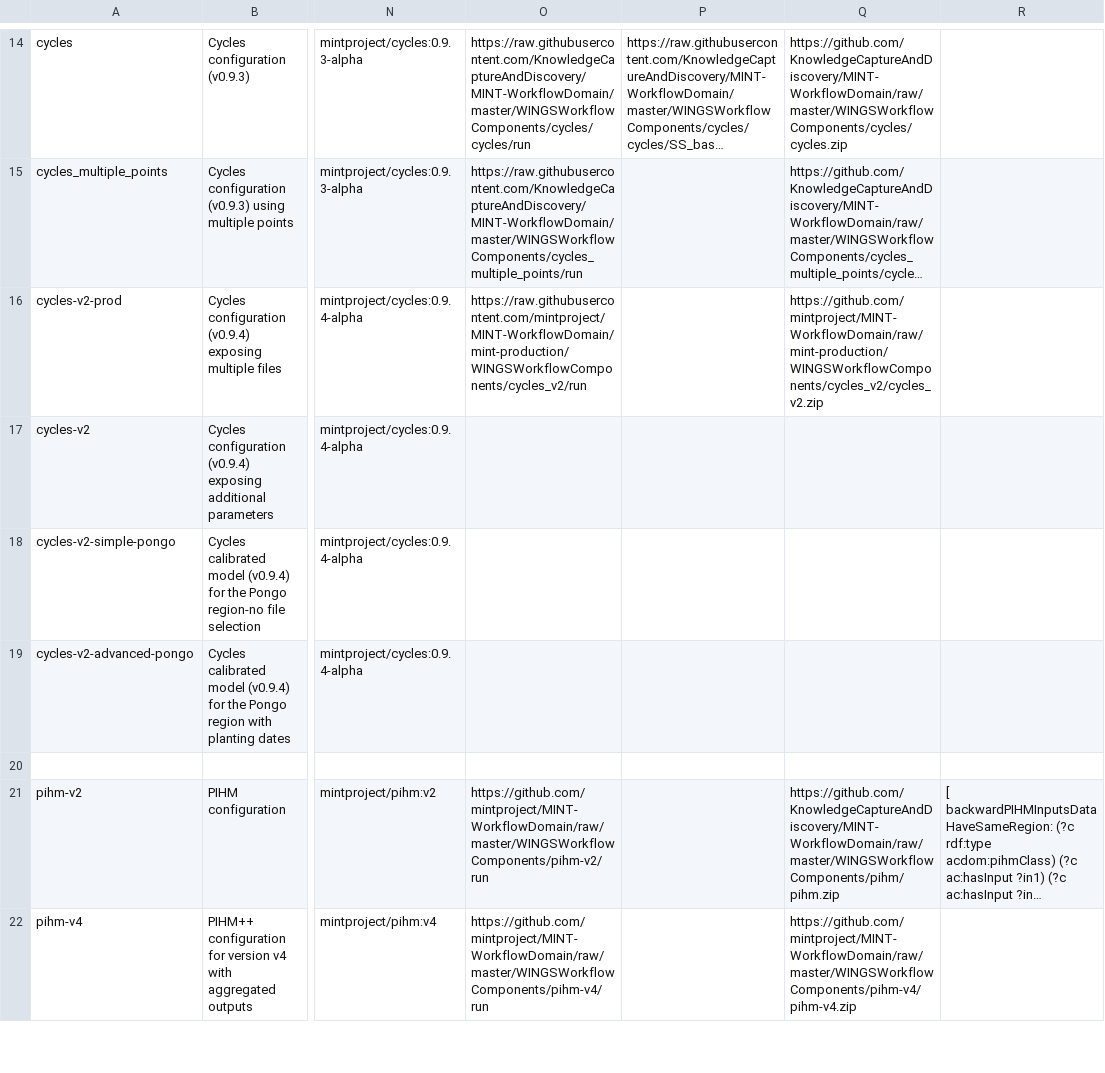
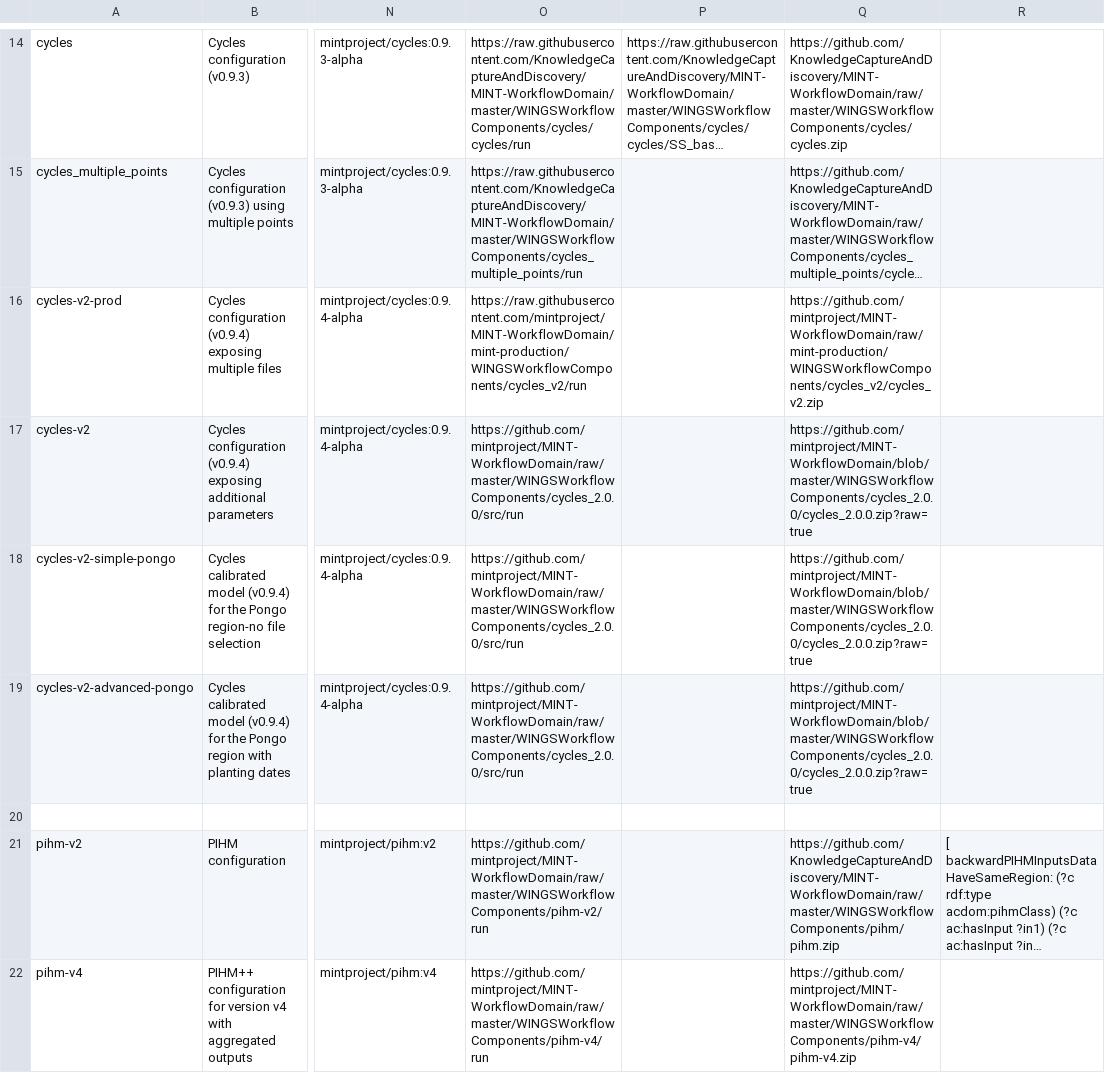
Before and after one commit to mintproject/ModelCatalog, a CSV file: Data/ModelConfiguration.csv, drawn as a sheet; only a part is shown, gaps mark what is left out; long unchanged cells end in …; the diff names each change by its address in the sheet, - before the commit and + after, or states it on an @@ line.

Commit message:
Update ModelConfiguration.csv

```diff
--- a/Data/ModelConfiguration.csv
+++ b/Data/ModelConfiguration.csv
-O17:O19: (empty)
+O17:O19: https://github.com/mintproject/MINT-WorkflowDomain/raw/master/WINGSWorkflowComponents/cycles_2.0.0/src/run
-Q17:Q19: (empty)
+Q17:Q19: https://github.com/mintproject/MINT-WorkflowDomain/blob/master/WINGSWorkflowComponents/cycles_2.0.0/cycles_2.0.0.zip?raw=true
```
